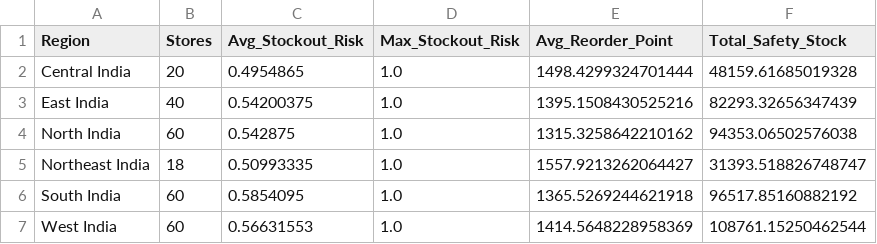
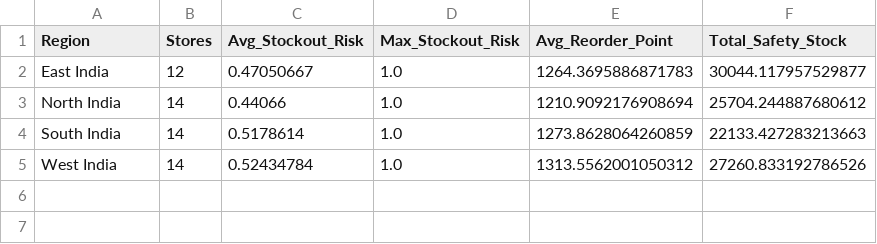
Before and after one commit to Pranav-M23/AI-Based-Seasonal-Demand-Forecaster-and-Inventory-Decision-Support-System, a CSV file: outputs/inventory_kpi_region_summary.csv, drawn as a sheet.

```diff
--- a/outputs/inventory_kpi_region_summary.csv
+++ b/outputs/inventory_kpi_region_summary.csv
@@ -1,7 +1,5 @@
 Region,Stores,Avg_Stockout_Risk,Max_Stockout_Risk,Avg_Reorder_Point,Total_Safety_Stock
-Central India,20,0.4954865,1.0,1498.4299324701444,48159.61685019328
-East India,40,0.54200375,1.0,1395.1508430525216,82293.32656347439
-North India,60,0.542875,1.0,1315.3258642210162,94353.06502576038
-Northeast India,18,0.50993335,1.0,1557.9213262064427,31393.518826748747
-South India,60,0.5854095,1.0,1365.5269244621918,96517.85160882192
-West India,60,0.56631553,1.0,1414.5648228958369,108761.15250462544
+East India,12,0.47050667,1.0,1264.3695886871783,30044.117957529877
+North India,14,0.44066,1.0,1210.9092176908694,25704.244887680612
+South India,14,0.5178614,1.0,1273.8628064260859,22133.427283213663
+West India,14,0.52434784,1.0,1313.5562001050312,27260.833192786526
```
Also changed, not shown: outputs/indian_stores.csv, outputs/region_discount_recommendations.csv, 55 other files.
